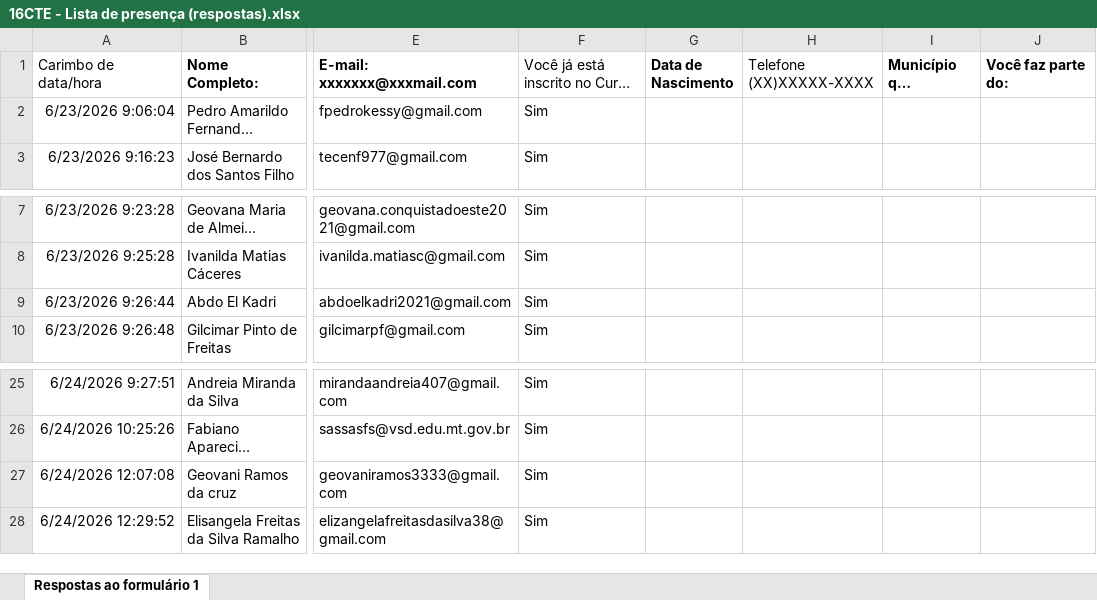
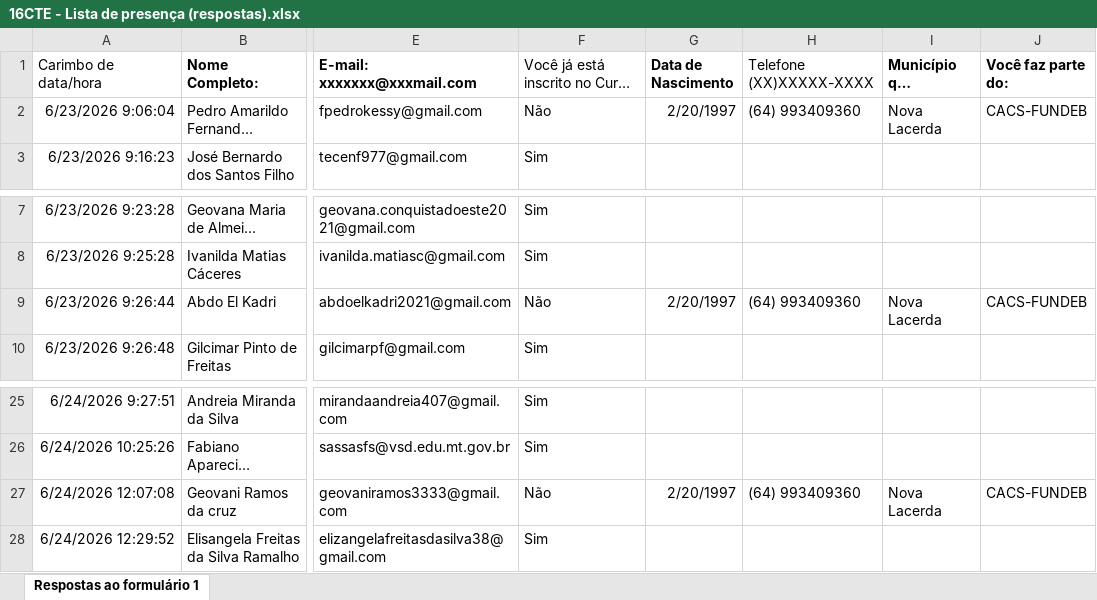
Before and after one commit to mathmorato/auto-report-cecate-co, an Excel workbook: input/16CTE - Lista de presença (respostas).xlsx, sheet Respostas ao formulário 1, drawn as a sheet; only a part is shown, gaps mark what is left out; long unchanged cells end in …; values as stored, in another font and other column widths than the file's, no borders; charts and pictures and table styles not drawn; the diff names each change by its address in the sheet, - before the commit and + after, or states it on an @@ line.

Commit message:
v.2.8.4: sincroniza arquivos de dados de entrada e adiciona gitignore para arquivos temporarios
Versao anterior: v.2.8.3
Nova versao: v.2.8.4

Alteracoes:
- Criado arquivo .gitignore para ignorar arquivos temporarios de bloqueio do Excel/Office (~$*), resolvendo conflitos de permissao no Windows.
- Sincronizados arquivos do diretorio input/ (planilhas de inscricoes e presenca, convocacoes em PDF e exclusao de Figura 14).
- Atualizada a versao para v.2.8.4 nos rodapes e cabecalhos de script.

Validacoes:
- Validacao estatica de sintaxe Node.js em todos os arquivos JS (0 erros).
- Consistencia de versao v.2.8.4 conferida nos rodapes e cabecalhos.

```diff
--- a/input/16CTE - Lista de presença (respostas).xlsx (sheet Respostas ao formulário 1)
+++ b/input/16CTE - Lista de presença (respostas).xlsx (sheet Respostas ao formulário 1)
-F2: Sim
+F2: Não
-G2 (Data de Nascimento): (empty)
+G2 (Data de Nascimento): 2/20/1997
-H2 (Telefone (XX)XXXXX-XXXX): (empty)
+H2 (Telefone (XX)XXXXX-XXXX): (64) 993409360
-I2 (Município que representa:): (empty)
+I2 (Município que representa:): Nova Lacerda
-J2 (Você faz parte do:): (empty)
+J2 (Você faz parte do:): CACS-FUNDEB
-F9: Sim
+F9: Não
-G9 (Data de Nascimento): (empty)
+G9 (Data de Nascimento): 2/20/1997
-H9 (Telefone (XX)XXXXX-XXXX): (empty)
+H9 (Telefone (XX)XXXXX-XXXX): (64) 993409360
-I9 (Município que representa:): (empty)
+I9 (Município que representa:): Nova Lacerda
-J9 (Você faz parte do:): (empty)
+J9 (Você faz parte do:): CACS-FUNDEB
-F27: Sim
+F27: Não
-G27 (Data de Nascimento): (empty)
+G27 (Data de Nascimento): 2/20/1997
-H27 (Telefone (XX)XXXXX-XXXX): (empty)
+H27 (Telefone (XX)XXXXX-XXXX): (64) 993409360
-I27 (Município que representa:): (empty)
+I27 (Município que representa:): Nova Lacerda
-J27 (Você faz parte do:): (empty)
+J27 (Você faz parte do:): CACS-FUNDEB
```
Also changed, not shown: charts or pictures, 16 other files.
